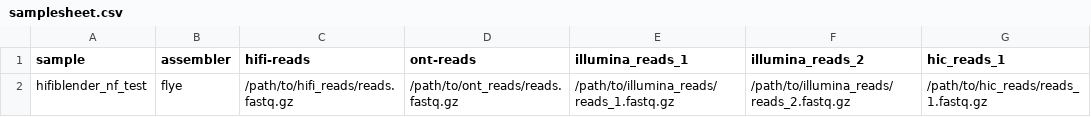
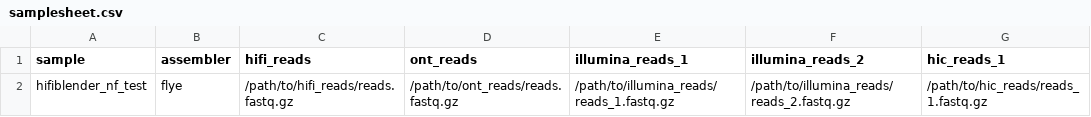
Before and after one commit to zilov/hifiblender-nf, a CSV file: assets/samplesheet.csv, drawn as a sheet; only a part is shown; the diff names each change by its address in the sheet, - before the commit and + after, or states it on an @@ line.

```diff
--- a/assets/samplesheet.csv
+++ b/assets/samplesheet.csv
-C1: hifi-reads
+C1: hifi_reads
-D1: ont-reads
+D1: ont_reads
```
Also changed, not shown: 3 other files.
